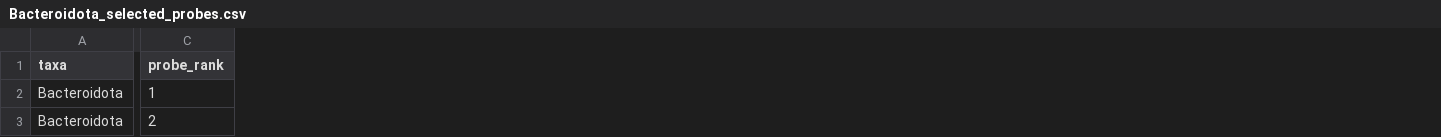
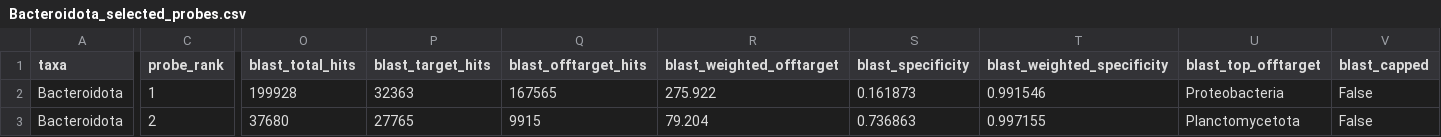
Before and after one commit to NathanKochhar/Bac_probes, a CSV file: KAN2M3/Phylum/selected/Bacteroidota_selected_probes.csv, drawn as a sheet; only a part is shown, gaps mark what is left out; the diff covers the shown part only; the diff names each change by its address in the sheet, - before the commit and + after, or states it on an @@ line.

```diff
--- a/KAN2M3/Phylum/selected/Bacteroidota_selected_probes.csv
+++ b/KAN2M3/Phylum/selected/Bacteroidota_selected_probes.csv
+column O (blast_total_hits), rows 2-3: 199928 | 37680
+column P (blast_target_hits), rows 2-3: 32363 | 27765
+column Q (blast_offtarget_hits), rows 2-3: 167565 | 9915
+column R (blast_weighted_offtarget), rows 2-3: 275.922 | 79.204
+column S (blast_specificity), rows 2-3: 0.161873 | 0.736863
+column T (blast_weighted_specificity), rows 2-3: 0.991546 | 0.997155
+column U (blast_top_offtarget), rows 2-3: Proteobacteria | Planctomycetota
+column V (blast_capped), rows 2-3: False | False
```
Also changed, not shown: 2 added rows and 70 edited cells elsewhere in this file, KAN2M3/Phylum/design_summary.csv, KAN2M3/Phylum/selected/Actinobacteriota_selected_probes.csv, 8 other files.
